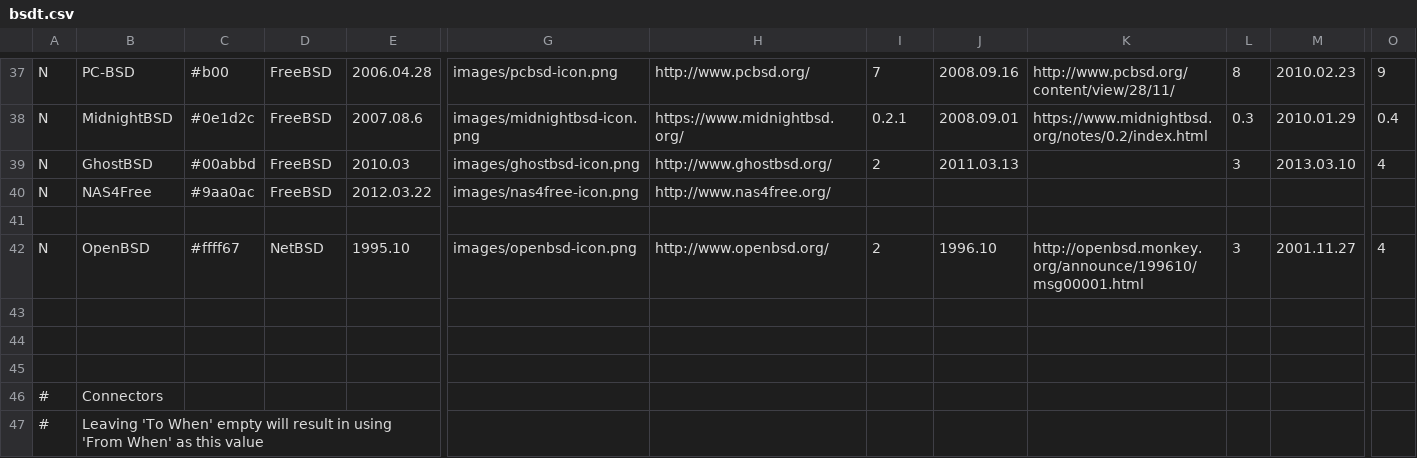
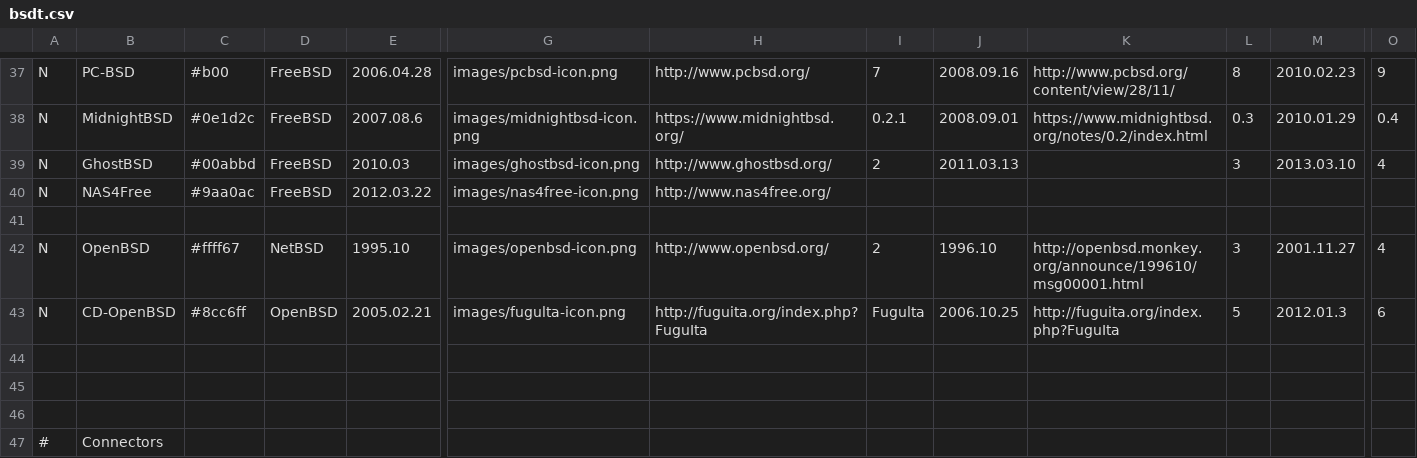
Before and after one commit to FabioLolix/BSD-Timeline, a CSV file: bsdt.csv, drawn as a sheet; only a part is shown, gaps mark what is left out; the shorter side is filled out with more unchanged rows; rows hold the shown columns only; the diff names each change by its address in the sheet, - before the commit and + after, or states it on an @@ line.

Commit message:
Added Fugulta

```diff
--- a/bsdt.csv
+++ b/bsdt.csv
+row 43: N | CD-OpenBSD | #8cc6ff | OpenBSD | 2005.02.21 | images/fugulta-icon.png | http://fuguita.org/index.php?FuguIta | Fugulta | 2006.10.25 | http://fuguita.org/index.php?FuguIta | 5 | 2012.01.3 | 6
```
Also changed, not shown: 4 other files.
